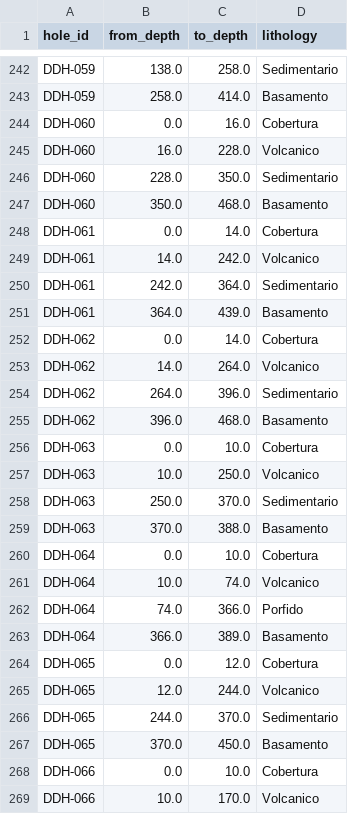
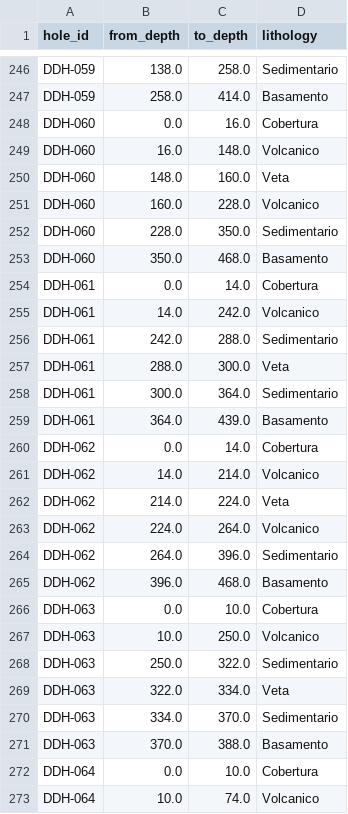
Before and after one commit to clfranmunoz-bot/GeoForm, a CSV file: geoform/data/intervals.csv, drawn as a sheet; only a part is shown, gaps mark what is left out; the shorter side is filled out with more unchanged rows; the diff covers the shown part only.

```diff
--- a/geoform/data/intervals.csv
+++ b/geoform/data/intervals.csv
@@ -244,3 +248,5 @@ DDH-059,258.0,414.0,Basamento
 DDH-060,0.0,16.0,Cobertura
-DDH-060,16.0,228.0,Volcanico
+DDH-060,16.0,148.0,Volcanico
+DDH-060,148.0,160.0,Veta
+DDH-060,160.0,228.0,Volcanico
 DDH-060,228.0,350.0,Sedimentario
@@ -249,6 +255,10 @@ DDH-061,0.0,14.0,Cobertura
 DDH-061,14.0,242.0,Volcanico
-DDH-061,242.0,364.0,Sedimentario
+DDH-061,242.0,288.0,Sedimentario
+DDH-061,288.0,300.0,Veta
+DDH-061,300.0,364.0,Sedimentario
 DDH-061,364.0,439.0,Basamento
 DDH-062,0.0,14.0,Cobertura
-DDH-062,14.0,264.0,Volcanico
+DDH-062,14.0,214.0,Volcanico
+DDH-062,214.0,224.0,Veta
+DDH-062,224.0,264.0,Volcanico
 DDH-062,264.0,396.0,Sedimentario
@@ -257,3 +267,5 @@ DDH-063,0.0,10.0,Cobertura
 DDH-063,10.0,250.0,Volcanico
-DDH-063,250.0,370.0,Sedimentario
+DDH-063,250.0,322.0,Sedimentario
+DDH-063,322.0,334.0,Veta
+DDH-063,334.0,370.0,Sedimentario
 DDH-063,370.0,388.0,Basamento
```
Also changed, not shown: 22 added rows and 11 edited cells elsewhere in this file, geoform/data/assays.csv, 6 other files.
